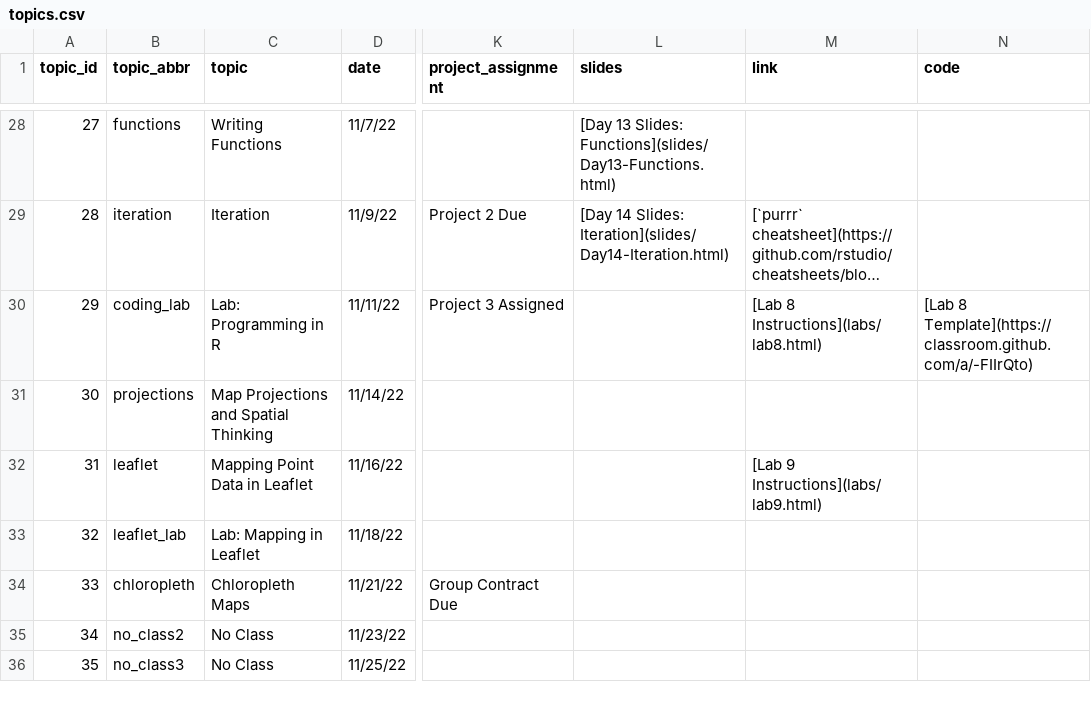
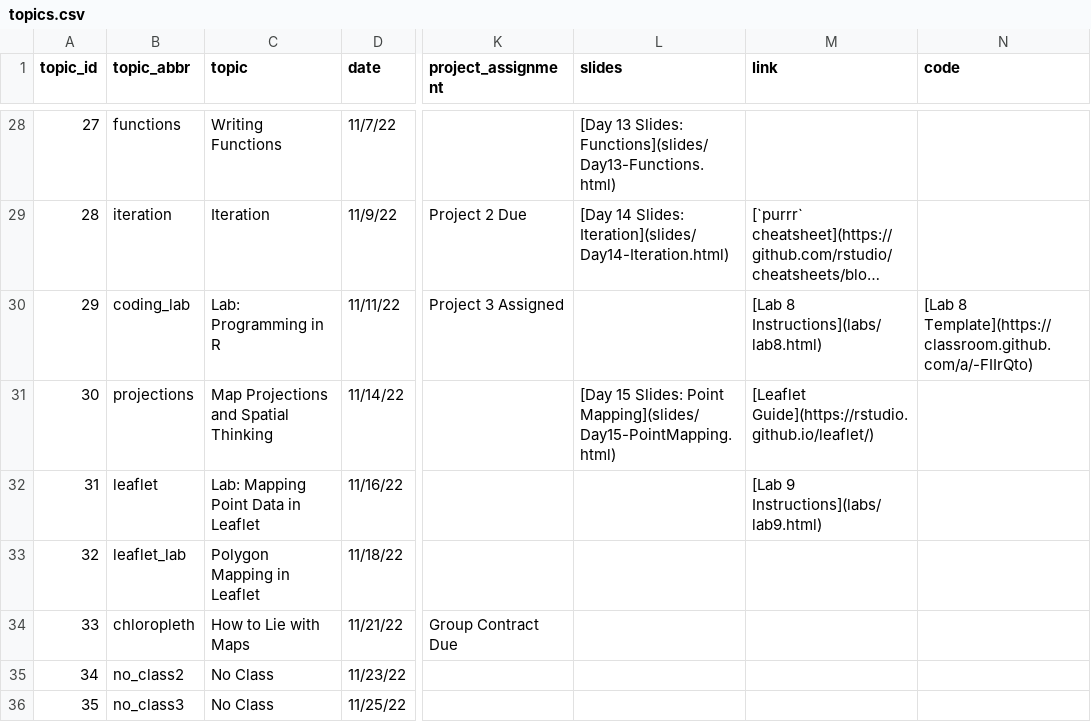
Before and after one commit to sds-192-intro-fall22/sds-192-public-website-quarto, a CSV file: website/data/topics.csv, drawn as a sheet; only a part is shown, gaps mark what is left out; long unchanged cells end in …; the diff names each change by its address in the sheet, - before the commit and + after, or states it on an @@ line.

Commit message:
added day 15 slides

```diff
--- a/website/data/topics.csv
+++ b/website/data/topics.csv
-L31 (slides): (empty)
+L31 (slides): [Day 15 Slides: Point Mapping](slides/Day15-PointMapping.html)
-M31 (link): (empty)
+M31 (link): [Leaflet Guide](https://rstudio.github.io/leaflet/)
-C32 (topic): Mapping Point Data in Leaflet
+C32 (topic): Lab: Mapping Point Data in Leaflet
-C33 (topic): Lab: Mapping in Leaflet
+C33 (topic): Polygon Mapping in Leaflet
-C34 (topic): Chloropleth Maps
+C34 (topic): How to Lie with Maps
```
Also changed, not shown: 6 other files.
